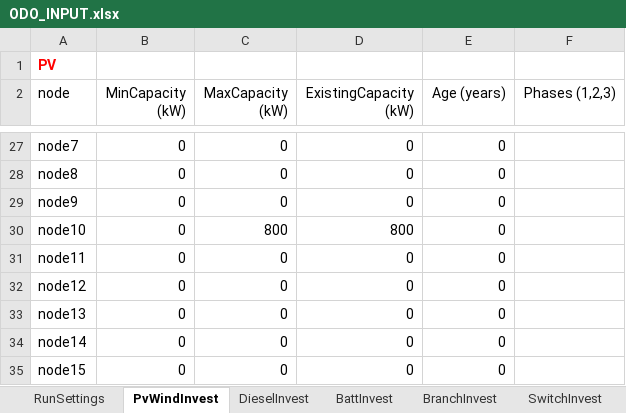
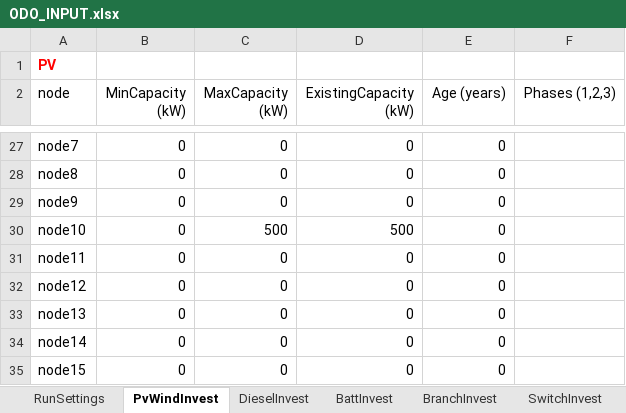
Before and after one commit to lanl-ansi/ODO, an Excel workbook: data_sets/Power/ODO_INPUT.xlsx, sheet PvWindInvest, drawn as a sheet; only a part is shown, gaps mark what is left out; values as stored, in another font and other column widths than the file's, no borders; conditional formats not drawn; the diff names each change by its address in the sheet, - before the commit and + after, or states it on an @@ line.

```diff
--- a/data_sets/Power/ODO_INPUT.xlsx (sheet PvWindInvest)
+++ b/data_sets/Power/ODO_INPUT.xlsx (sheet PvWindInvest)
-C30 (MaxCapacity (kW)): 800
+C30 (MaxCapacity (kW)): 500
-D30 (ExistingCapacity (kW)): 800
+D30 (ExistingCapacity (kW)): 500
```
Also changed, not shown: sheet ResiliencyScenarios, sheet DieselInvest, sheet RunSettings, sheet DieselParams, sheet CableParams, 10 other files.
